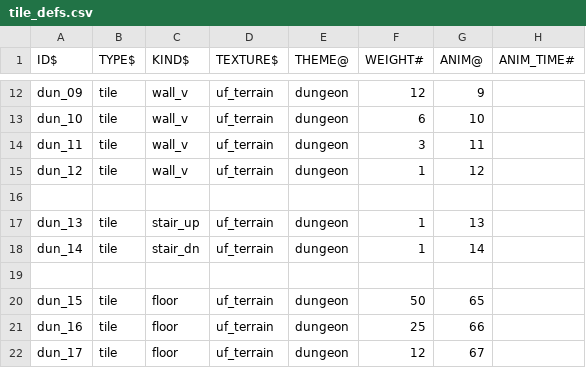
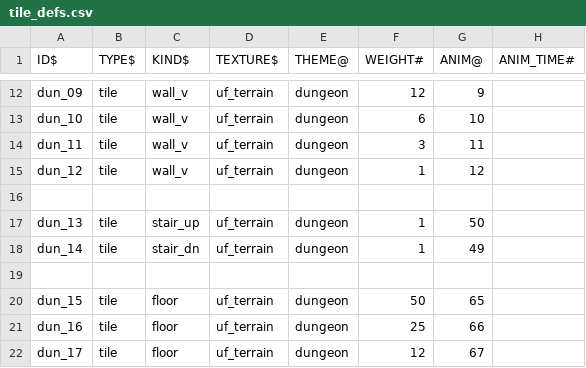
Before and after one commit to wolf81/despair, a CSV file: dat/tile_defs.csv, drawn as a sheet; only a part is shown, gaps mark what is left out.

```diff
--- a/dat/tile_defs.csv
+++ b/dat/tile_defs.csv
@@ -16,4 +16,4 @@ dun_12      |tile  |wall_v      |uf_terrain    |dungeon        |1       |12    |
 
-dun_13      |tile  |stair_up    |uf_terrain    |dungeon        |1       |13    |           |
-dun_14      |tile  |stair_dn    |uf_terrain    |dungeon        |1       |14    |           |
+dun_13      |tile  |stair_up    |uf_terrain    |dungeon        |1       |50    |           |
+dun_14      |tile  |stair_dn    |uf_terrain    |dungeon        |1       |49    |           |
 
```
Also changed, not shown: 8 other files.
